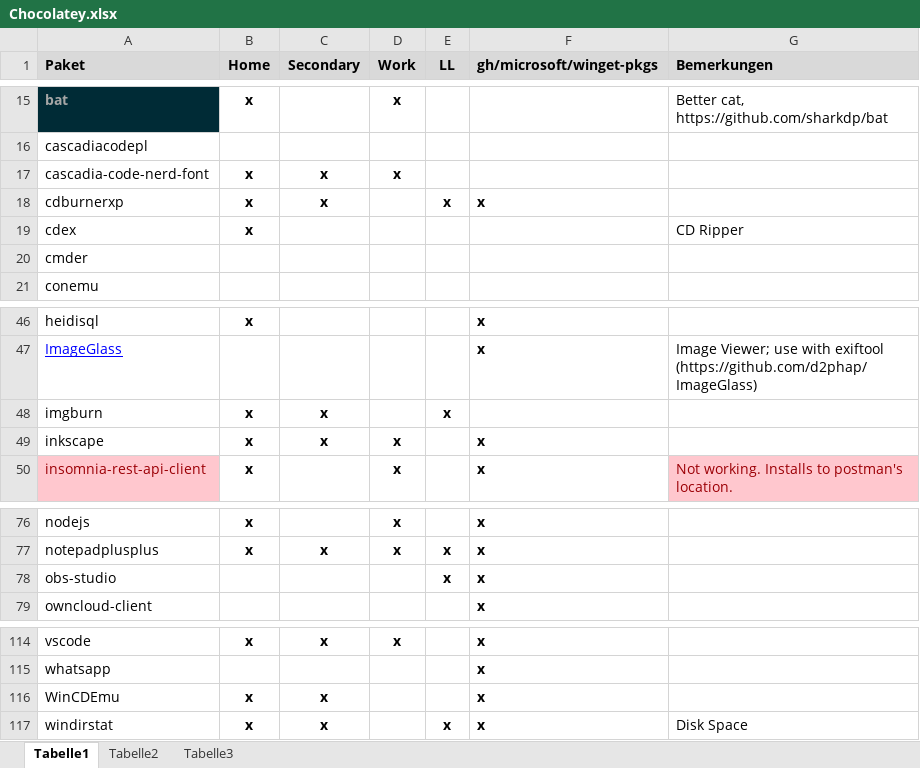
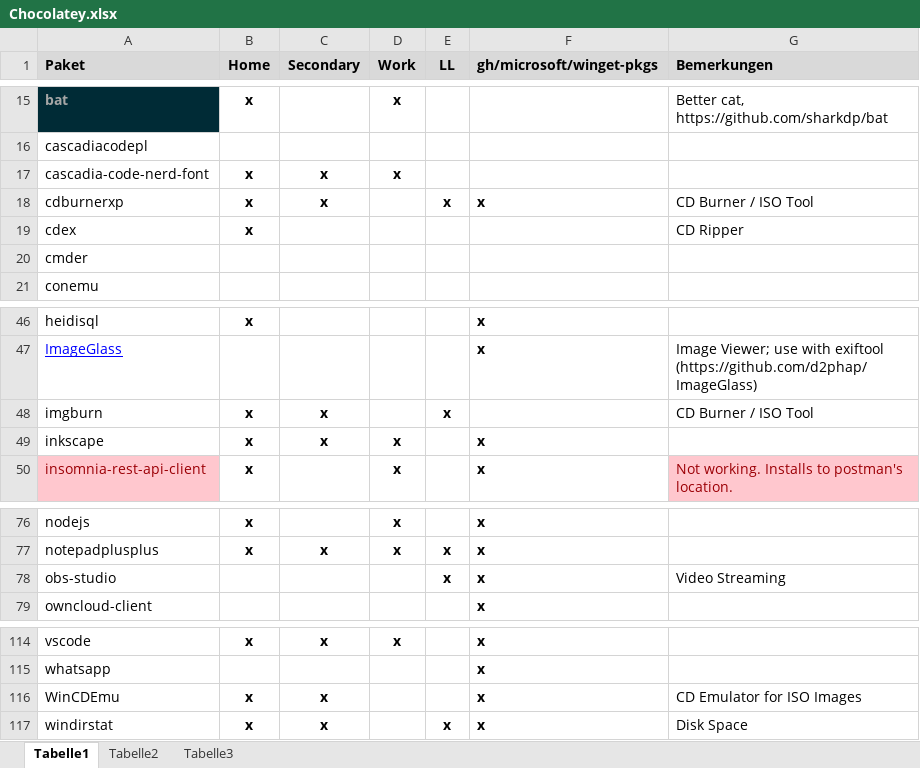
Before and after one commit to psicho2000/wiki, an Excel workbook: Settings/Chocolatey/Chocolatey.xlsx, sheet Tabelle1, drawn as a sheet; only a part is shown, gaps mark what is left out; values as stored, in another font and other column widths than the file's, no borders; the diff names each change by its address in the sheet, - before the commit and + after, or states it on an @@ line.

Commit message:
add choco descriptions

```diff
--- a/Settings/Chocolatey/Chocolatey.xlsx (sheet Tabelle1)
+++ b/Settings/Chocolatey/Chocolatey.xlsx (sheet Tabelle1)
-G18 (Bemerkungen): (empty)
+G18 (Bemerkungen): CD Burner / ISO Tool
-G48 (Bemerkungen): (empty)
+G48 (Bemerkungen): CD Burner / ISO Tool
-G78 (Bemerkungen): (empty)
+G78 (Bemerkungen): Video Streaming
-G116 (Bemerkungen): (empty)
+G116 (Bemerkungen): CD Emulator for ISO Images
```
